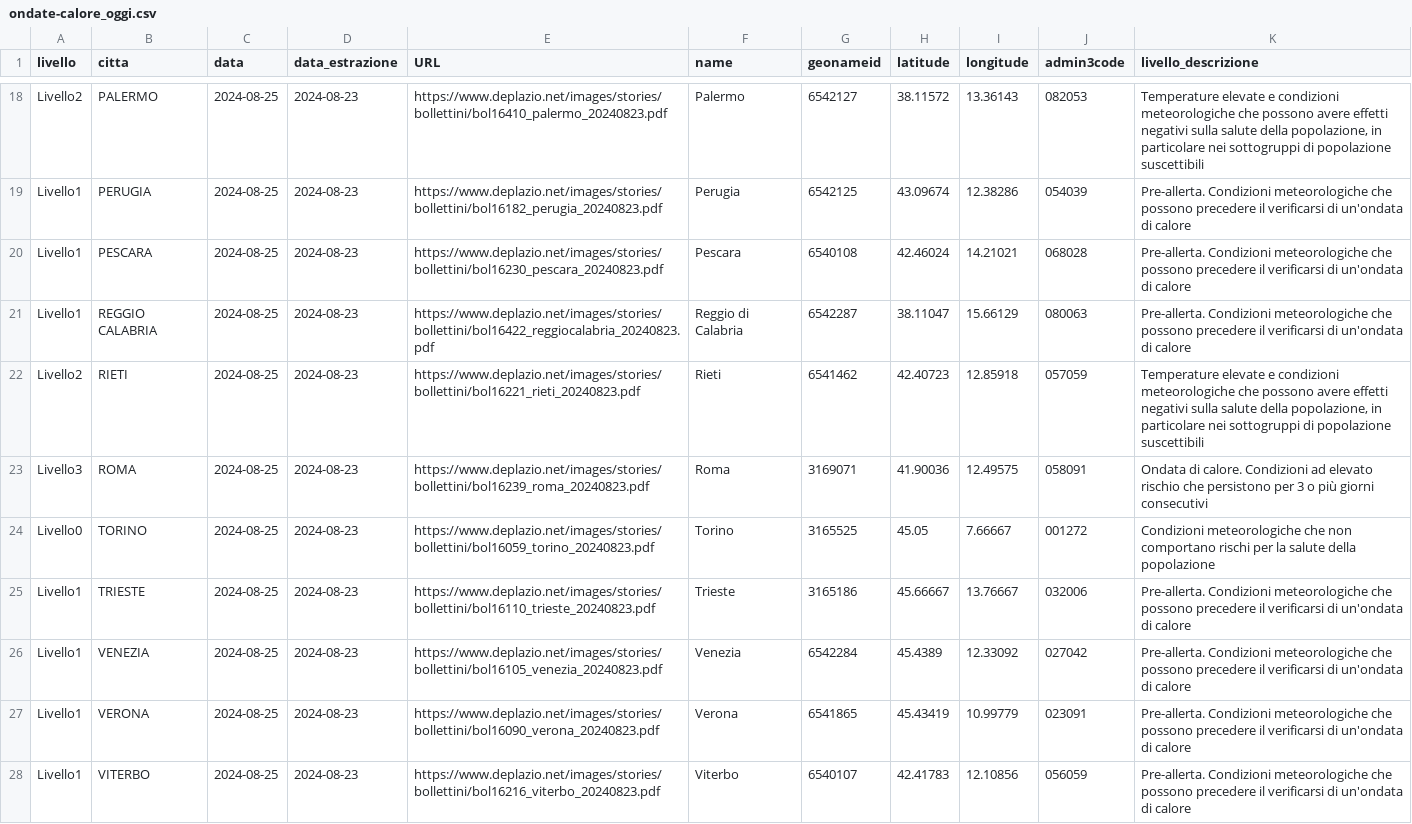
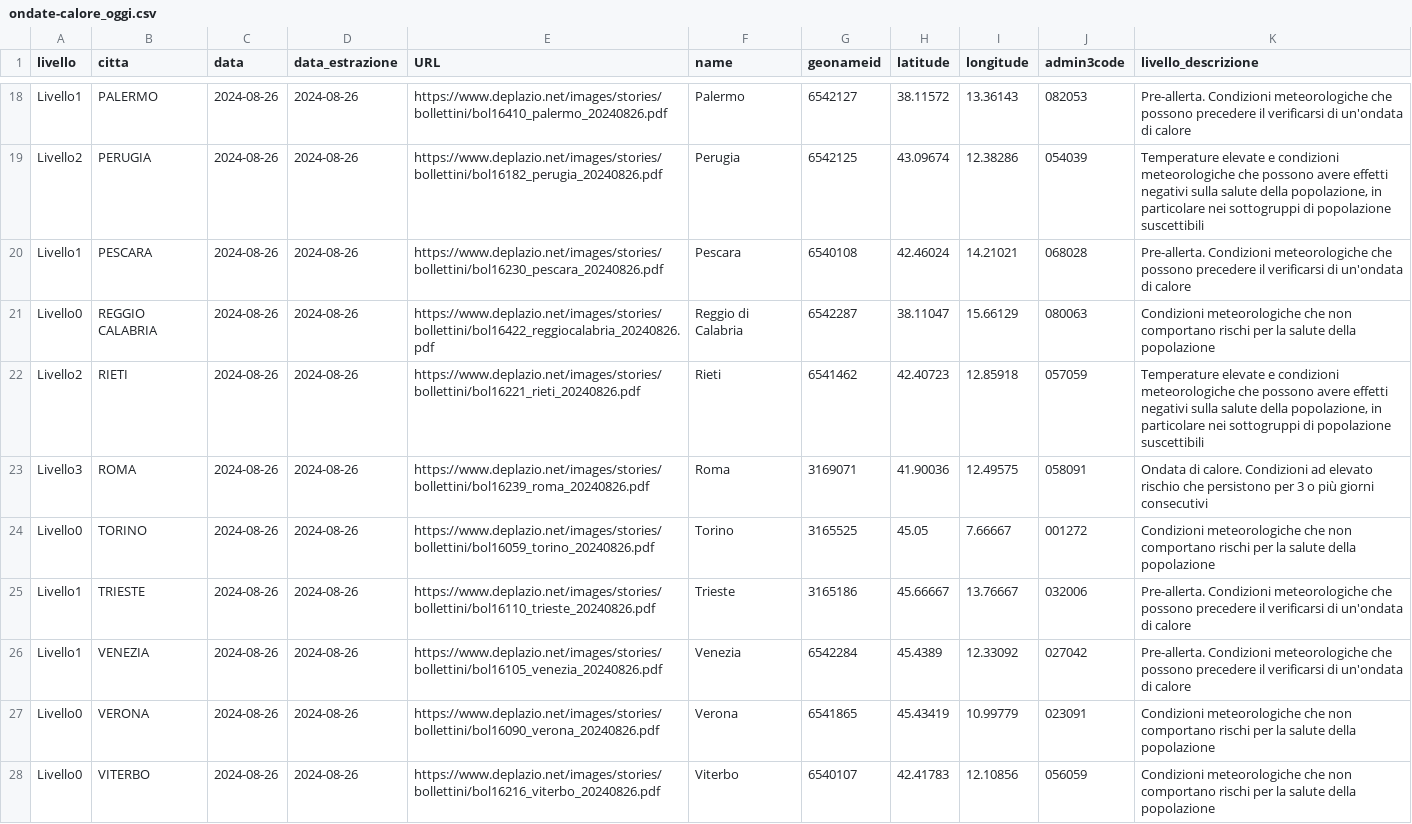
Before and after one commit to ondata/ondate-calore, a CSV file: data/ondate-calore_oggi.csv, drawn as a sheet; only a part is shown, gaps mark what is left out; the diff covers the shown part only; the diff names each change by its address in the sheet, - before the commit and + after, or states it on an @@ line.

```diff
--- a/data/ondate-calore_oggi.csv
+++ b/data/ondate-calore_oggi.csv
-A18 (livello): Livello2
+A18 (livello): Livello1
-C18:C28 (data): 2024-08-25
+C18:C28 (data): 2024-08-26
-D18:D28 (data_estrazione): 2024-08-23
+D18:D28 (data_estrazione): 2024-08-26
-E18 (URL): https://www.deplazio.net/images/stories/bollettini/bol16410_palermo_20240823.pdf
+E18 (URL): https://www.deplazio.net/images/stories/bollettini/bol16410_palermo_20240826.pdf
-K18 (livello_descrizione): Temperature elevate e condizioni meteorologiche che possono avere effetti negativi sulla salute della popolazione, in particolare nei sottogruppi di popolazione suscettibili
+K18 (livello_descrizione): Pre-allerta. Condizioni meteorologiche che possono precedere il verificarsi di un'ondata di calore
-A19 (livello): Livello1
+A19 (livello): Livello2
-E19 (URL): https://www.deplazio.net/images/stories/bollettini/bol16182_perugia_20240823.pdf
+E19 (URL): https://www.deplazio.net/images/stories/bollettini/bol16182_perugia_20240826.pdf
-K19 (livello_descrizione): Pre-allerta. Condizioni meteorologiche che possono precedere il verificarsi di un'ondata di calore
+K19 (livello_descrizione): Temperature elevate e condizioni meteorologiche che possono avere effetti negativi sulla salute della popolazione, in particolare nei sottogruppi di popolazione suscettibili
-E20 (URL): https://www.deplazio.net/images/stories/bollettini/bol16230_pescara_20240823.pdf
+E20 (URL): https://www.deplazio.net/images/stories/bollettini/bol16230_pescara_20240826.pdf
-A21 (livello): Livello1
+A21 (livello): Livello0
-E21 (URL): https://www.deplazio.net/images/stories/bollettini/bol16422_reggiocalabria_20240823.pdf
+E21 (URL): https://www.deplazio.net/images/stories/bollettini/bol16422_reggiocalabria_20240826.pdf
-K21 (livello_descrizione): Pre-allerta. Condizioni meteorologiche che possono precedere il verificarsi di un'ondata di calore
+K21 (livello_descrizione): Condizioni meteorologiche che non comportano rischi per la salute della popolazione
-E22 (URL): https://www.deplazio.net/images/stories/bollettini/bol16221_rieti_20240823.pdf
+E22 (URL): https://www.deplazio.net/images/stories/bollettini/bol16221_rieti_20240826.pdf
-E23 (URL): https://www.deplazio.net/images/stories/bollettini/bol16239_roma_20240823.pdf
+E23 (URL): https://www.deplazio.net/images/stories/bollettini/bol16239_roma_20240826.pdf
-E24 (URL): https://www.deplazio.net/images/stories/bollettini/bol16059_torino_20240823.pdf
+E24 (URL): https://www.deplazio.net/images/stories/bollettini/bol16059_torino_20240826.pdf
-E25 (URL): https://www.deplazio.net/images/stories/bollettini/bol16110_trieste_20240823.pdf
+E25 (URL): https://www.deplazio.net/images/stories/bollettini/bol16110_trieste_20240826.pdf
-E26 (URL): https://www.deplazio.net/images/stories/bollettini/bol16105_venezia_20240823.pdf
+E26 (URL): https://www.deplazio.net/images/stories/bollettini/bol16105_venezia_20240826.pdf
-A27:A28 (livello): Livello1
+A27:A28 (livello): Livello0
-E27 (URL): https://www.deplazio.net/images/stories/bollettini/bol16090_verona_20240823.pdf
+E27 (URL): https://www.deplazio.net/images/stories/bollettini/bol16090_verona_20240826.pdf
-K27:K28 (livello_descrizione): Pre-allerta. Condizioni meteorologiche che possono precedere il verificarsi di un'ondata di calore
+K27:K28 (livello_descrizione): Condizioni meteorologiche che non comportano rischi per la salute della popolazione
-E28 (URL): https://www.deplazio.net/images/stories/bollettini/bol16216_viterbo_20240823.pdf
+E28 (URL): https://www.deplazio.net/images/stories/bollettini/bol16216_viterbo_20240826.pdf
```
Also changed, not shown: 60 edited cells elsewhere in this file, data/ondate-calore_PDF.csv, data/ondate-calore_archivio.csv, 42 other files.
